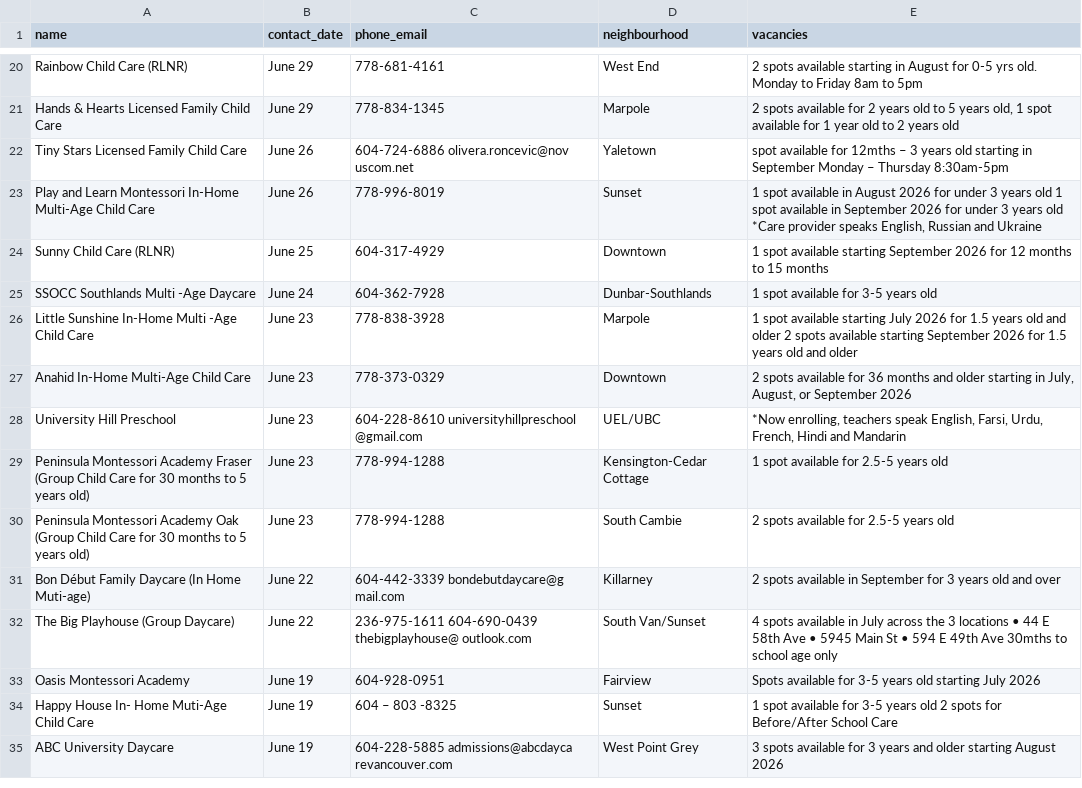
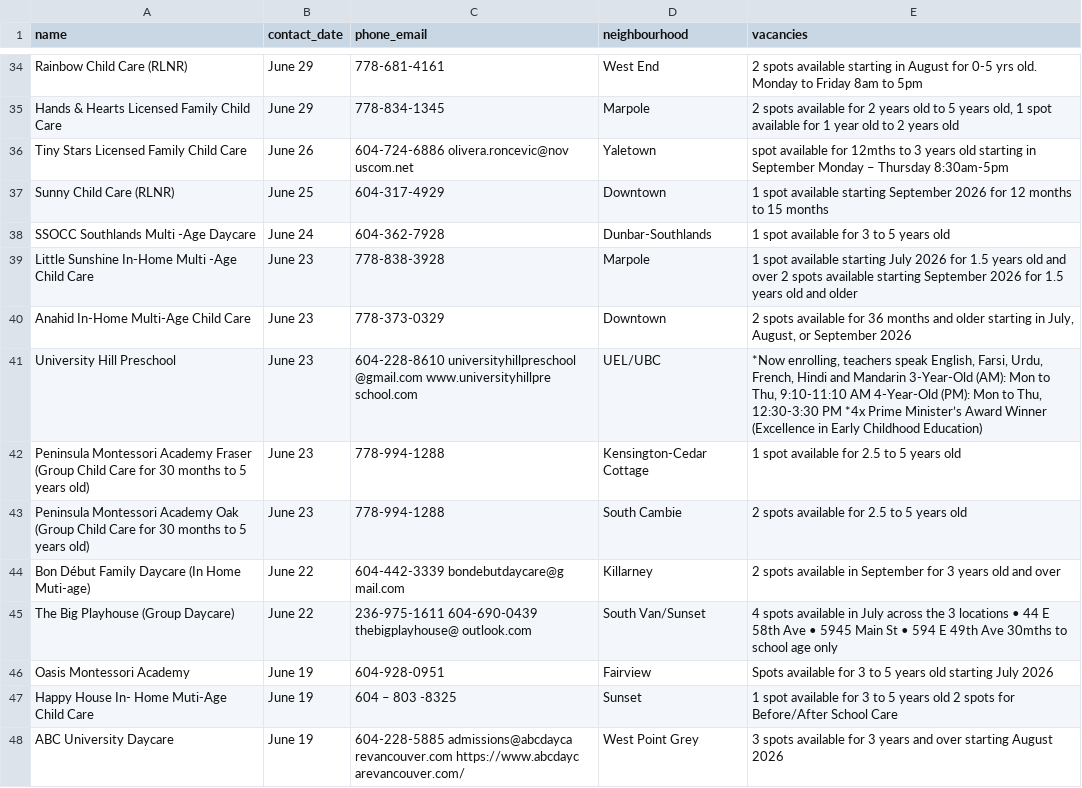
Before and after one commit to yzhong52/Vancouver-Daycare, a CSV file: processed_data/vacancies.csv, drawn as a sheet; only a part is shown, gaps mark what is left out; the diff covers the shown part only.

```diff
--- a/processed_data/vacancies.csv
+++ b/processed_data/vacancies.csv
@@ -21,15 +35,14 @@ Rainbow Child Care (RLNR),June 29,778-681-4161,West End,2 spots available starti
 Hands & Hearts Licensed Family Child Care,June 29,778-834-1345,Marpole,"2 spots available for 2 years old to 5 years old, 1 spot available for 1 year old to 2 years old"
-Tiny Stars Licensed Family Child Care,June 26,604-724-6886 olivera.roncevic@nov uscom.net,Yaletown,spot available for 12mths – 3 years old starting in September Monday – Thursday 8:30am-5pm
-Play and Learn Montessori In-Home Multi-Age Child Care,June 26,778-996-8019,Sunset,"1 spot available in August 2026 for under 3 years old 1 spot available in September 2026 for under 3 years old *Care provider speaks English, Russian and Ukraine"
+Tiny Stars Licensed Family Child Care,June 26,604-724-6886 olivera.roncevic@nov uscom.net,Yaletown,spot available for 12mths to 3 years old starting in September Monday – Thursday 8:30am-5pm
 Sunny Child Care (RLNR),June 25,604-317-4929,Downtown,1 spot available starting September 2026 for 12 months to 15 months
-SSOCC Southlands Multi -Age Daycare,June 24,604-362-7928,Dunbar-Southlands,1 spot available for 3-5 years old
-Little Sunshine In-Home Multi -Age Child Care,June 23,778-838-3928,Marpole,1 spot available starting July 2026 for 1.5 years old and older 2 spots available starting September 2026 for 1.5 years old and older
+SSOCC Southlands Multi -Age Daycare,June 24,604-362-7928,Dunbar-Southlands,1 spot available for 3 to 5 years old
+Little Sunshine In-Home Multi -Age Child Care,June 23,778-838-3928,Marpole,1 spot available starting July 2026 for 1.5 years old and over 2 spots available starting September 2026 for 1.5 years old and older
 Anahid In-Home Multi-Age Child Care,June 23,778-373-0329,Downtown,"2 spots available for 36 months and older starting in July, August, or September 2026"
-University Hill Preschool,June 23,604-228-8610 universityhillpreschool @gmail.com,UEL/UBC,"*Now enrolling, teachers speak English, Farsi, Urdu, French, Hindi and Mandarin"
-Peninsula Montessori Academy Fraser (Group Child Care for 30 months to 5 years old),June 23,778-994-1288,Kensington-Cedar Cottage,1 spot available for 2.5-5 years old
-Peninsula Montessori Academy Oak (Group Child Care for 30 months to 5 years old),June 23,778-994-1288,South Cambie,2 spots available for 2.5-5 years old
+University Hill Preschool,June 23,604-228-8610 universityhillpreschool @gmail.com www.universityhillpre school.com,UEL/UBC,"*Now enrolling, teachers speak English, Farsi, Urdu, French, Hindi and Mandarin 3-Year-Old (AM): Mon to Thu, 9:10-11:10 AM 4-Year-Old (PM): Mon to Thu, 12:30-3:30 PM *4x Prime Minister’s Award Winner (Excellence in Early Childhood Education)"
+Peninsula Montessori Academy Fraser (Group Child Care for 30 months to 5 years old),June 23,778-994-1288,Kensington-Cedar Cottage,1 spot available for 2.5 to 5 years old
+Peninsula Montessori Academy Oak (Group Child Care for 30 months to 5 years old),June 23,778-994-1288,South Cambie,2 spots available for 2.5 to 5 years old
 Bon Début Family Daycare (In Home Muti-age),June 22,604-442-3339 bondebutdaycare@g mail.com,Killarney,2 spots available in September for 3 years old and over
 The Big Playhouse (Group Daycare),June 22,236-975-1611 604-690-0439 thebigplayhouse@ outlook.com,South Van/Sunset,4 spots available in July across the 3 locations • 44 E 58th Ave • 5945 Main St • 594 E 49th Ave 30mths to school age only
-Oasis Montessori Academy,June 19,604-928-0951,Fairview,Spots available for 3-5 years old starting July 2026
-Happy House In- Home Muti-Age Child Care,June 19,604 – 803 -8325,Sunset,1 spot available for 3-5 years old 2 spots for Before/After School Care
-ABC University Daycare,June 19,604-228-5885 admissions@abcdayca revancouver.com,West Point Grey,3 spots available for 3 years and older starting August 2026
+Oasis Montessori Academy,June 19,604-928-0951,Fairview,Spots available for 3 to 5 years old starting July 2026
+Happy House In- Home Muti-Age Child Care,June 19,604 – 803 -8325,Sunset,1 spot available for 3 to 5 years old 2 spots for Before/After School Care
+ABC University Daycare,June 19,604-228-5885 admissions@abcdayca revancouver.com https://www.abcdayc arevancouver.com/,West Point Grey,3 spots available for 3 years and over starting August 2026
```
Also changed, not shown: 15 added rows, 6 removed rows and 13 edited cells elsewhere in this file, processed_data/enriched_vacancies.csv, processed_data/geocoded_vacancies.csv, 1 other file.
